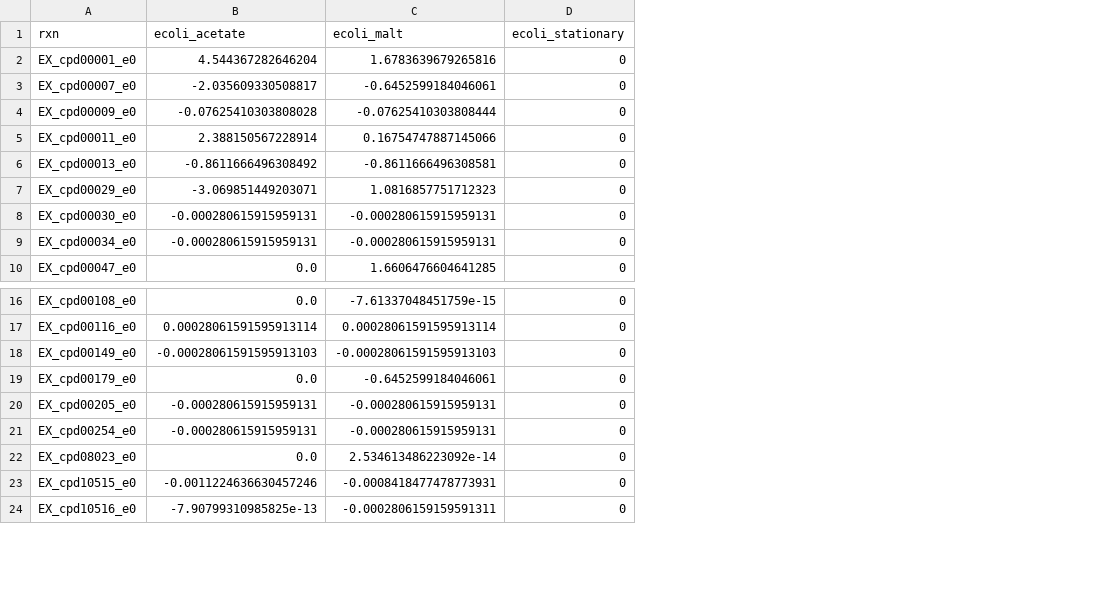
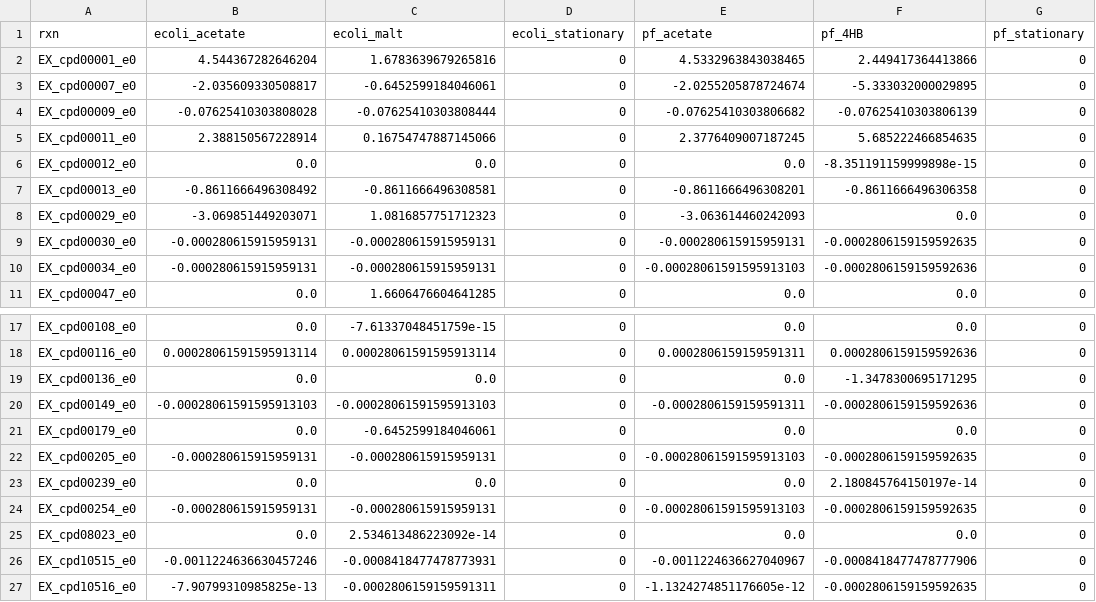
Before and after one commit to ModelSEED/ProjectNotebooks, a CSV file: CommunityModeling/CommFitting/paper_figures/fluxes.csv, drawn as a sheet; only a part is shown, gaps mark what is left out; addresses are those after the commit; the diff names each change by its address in the sheet, - before the commit and + after, or states it on an @@ line.

```diff
--- a/CommunityModeling/CommFitting/paper_figures/fluxes.csv
+++ b/CommunityModeling/CommFitting/paper_figures/fluxes.csv
+column E (pf_acetate), rows 2-5: 4.5332963843038465 | -2.0255205878724674 | -0.07625410303806682 | 2.3776409007187245; rows 7-11: -0.8611666496308201 | -3.063614460242093 | -0.000280615915959131 | -0.00028061591595913103 | 0.0; rows 17-18: 0.0 | 0.0002806159159591311; rows 20-22: -0.0002806159159591311 | 0.0 | -0.00028061591595913103; rows 24-27: -0.00028061591595913103 | 0.0 | -0.0011224636627040967 | -1.1324274851176605e-12
+column F (pf_4HB), rows 2-5: 2.449417364413866 | -5.333032000029895 | -0.07625410303806139 | 5.685222466854635; rows 7-11: -0.8611666496306358 | 0.0 | -0.0002806159159592635 | -0.0002806159159592636 | 0.0; rows 17-18: 0.0 | 0.0002806159159592636; rows 20-22: -0.0002806159159592636 | 0.0 | -0.0002806159159592635; rows 24-27: -0.0002806159159592635 | 0.0 | -0.0008418477478777906 | -0.0002806159159592635
+column G (pf_stationary), rows 2-5: all 0; rows 7-11: all 0; rows 17-18: 0 | 0; rows 20-22: all 0; rows 24-27: all 0
+row 6: EX_cpd00012_e0 | 0.0 | 0.0 | 0 | 0.0 | -8.351191159999898e-15 | 0
+row 19: EX_cpd00136_e0 | 0.0 | 0.0 | 0 | 0.0 | -1.3478300695171295 | 0
+row 23: EX_cpd00239_e0 | 0.0 | 0.0 | 0 | 0.0 | 2.180845764150197e-14 | 0
```
Also changed, not shown: CommunityModeling/CommFitting/paper_figures/growth_metadata.csv, CommunityModeling/CommFitting/paper_figures/growth_spectra.csv, 16 other files.
